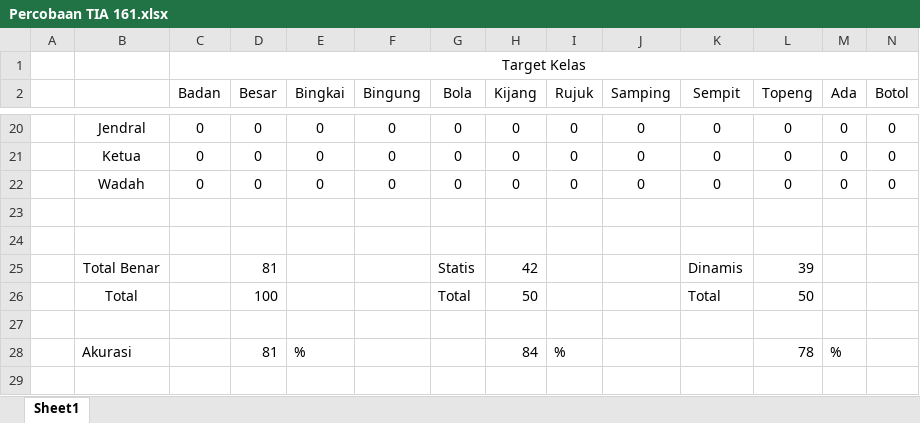
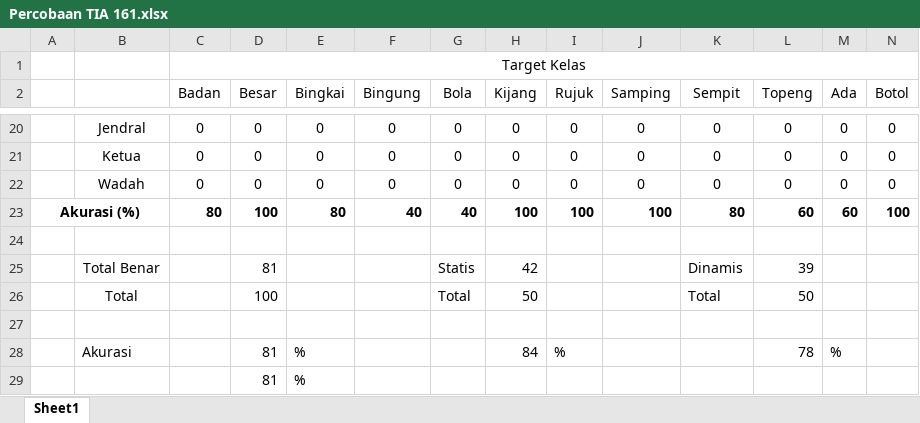
Before and after one commit to ignatius-bo/TABI, an Excel workbook: Laporan/BAHAN BUKU/Real Life Test/Percobaan TIA 161.xlsx, sheet Sheet1, drawn as a sheet; only a part is shown, gaps mark what is left out; values as stored, in another font and other column widths than the file's, no borders; rows hold the shown columns only; the diff names each change by its address in the sheet, - before the commit and + after, or states it on an @@ line.

```diff
--- a/Laporan/BAHAN BUKU/Real Life Test/Percobaan TIA 161.xlsx (sheet Sheet1)
+++ b/Laporan/BAHAN BUKU/Real Life Test/Percobaan TIA 161.xlsx (sheet Sheet1)
-row 23: (empty)
+row 23: Akurasi (%) |  | 80 | 100 | 80 | 40 | 40 | 100 | 100 | 100 | 80 | 60 | 60 | 100
+A23:B23 merged
+row 29:  |  |  | 81 | %
```
Also changed, not shown: Laporan/BAHAN BUKU/Real Life Test/Percobaan CHP 172.xlsx, Laporan/BAHAN BUKU/Real Life Test/Percobaan Inyas 179.xlsx, 28 other files.
